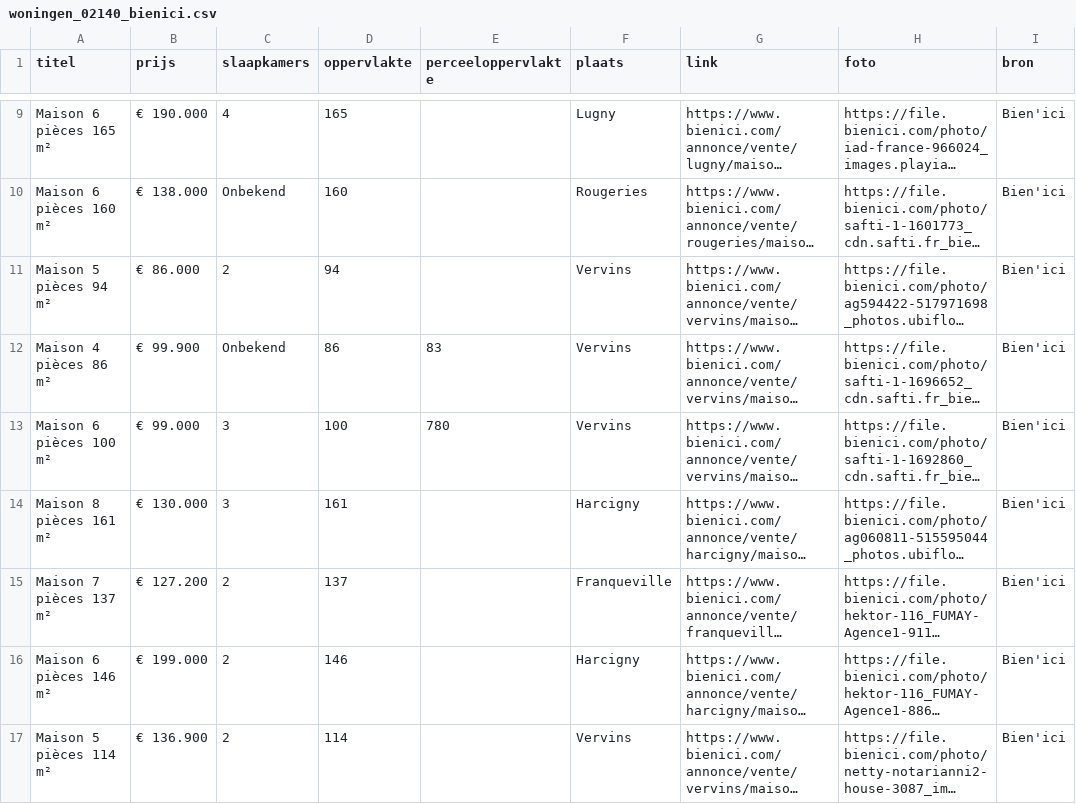
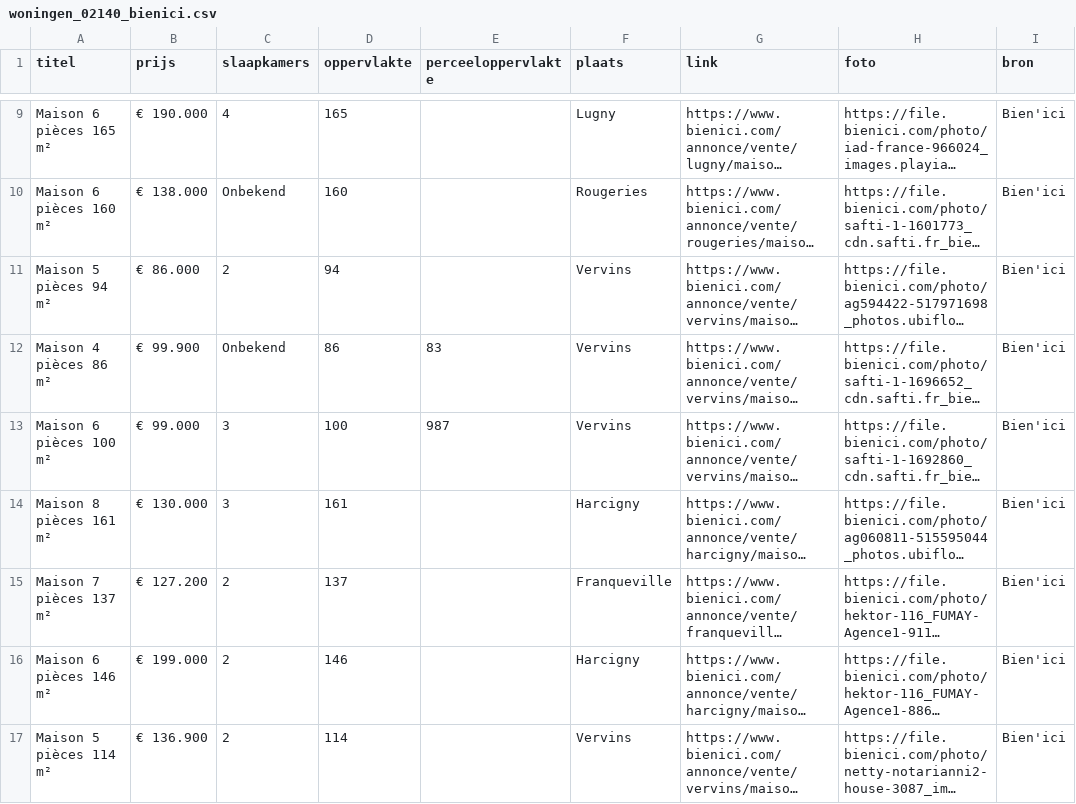
Before and after one commit to janvijverberg918/Huizenzoeker-Frankrijk, a CSV file: woningen_02140_bienici.csv, drawn as a sheet; only a part is shown, gaps mark what is left out; long unchanged cells end in …; the diff names each change by its address in the sheet, - before the commit and + after, or states it on an @@ line.

```diff
--- a/woningen_02140_bienici.csv
+++ b/woningen_02140_bienici.csv
-E13 (perceeloppervlakte): 780
+E13 (perceeloppervlakte): 987
```
Also changed, not shown: woningen_02630_bienici.csv, woningen_08000_bienici.csv, 4 other files.
